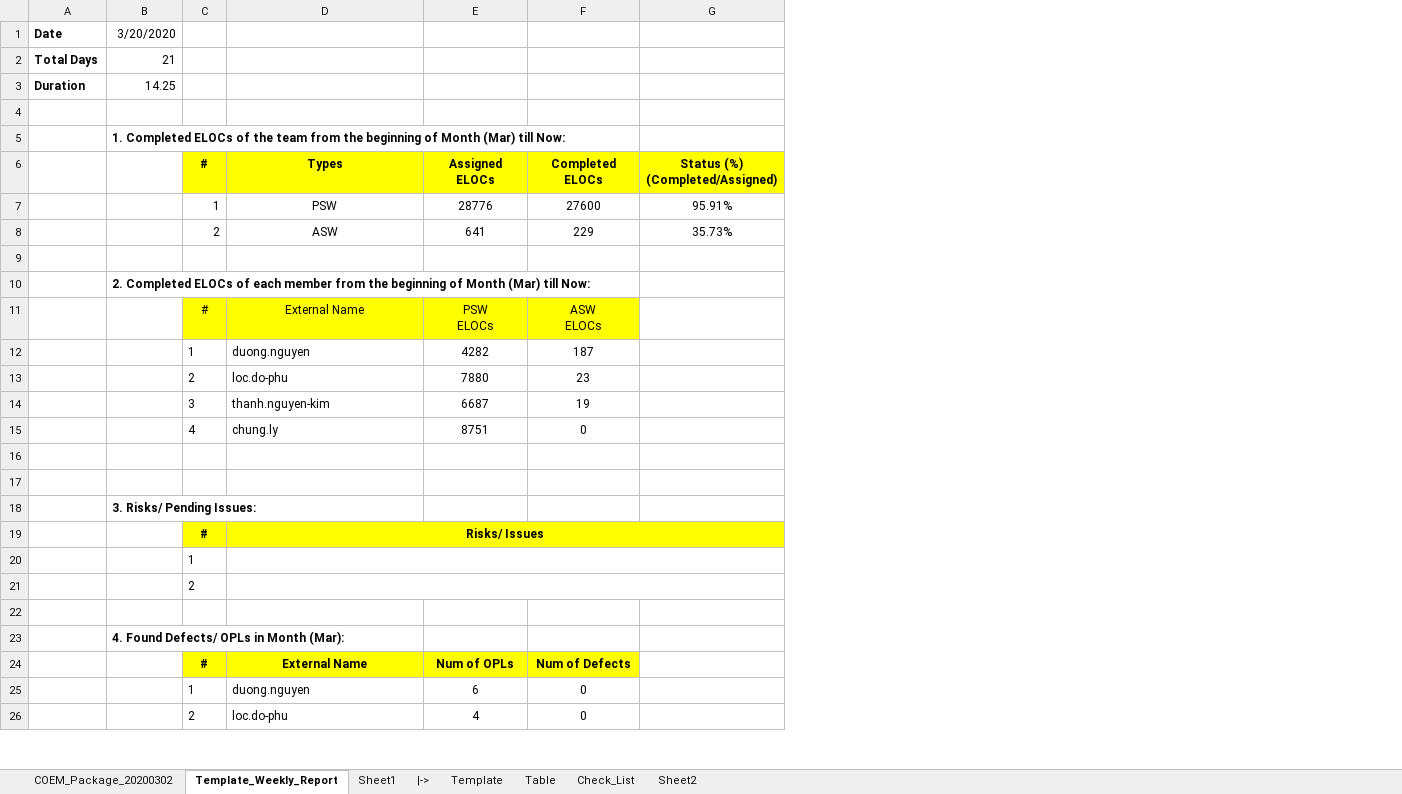
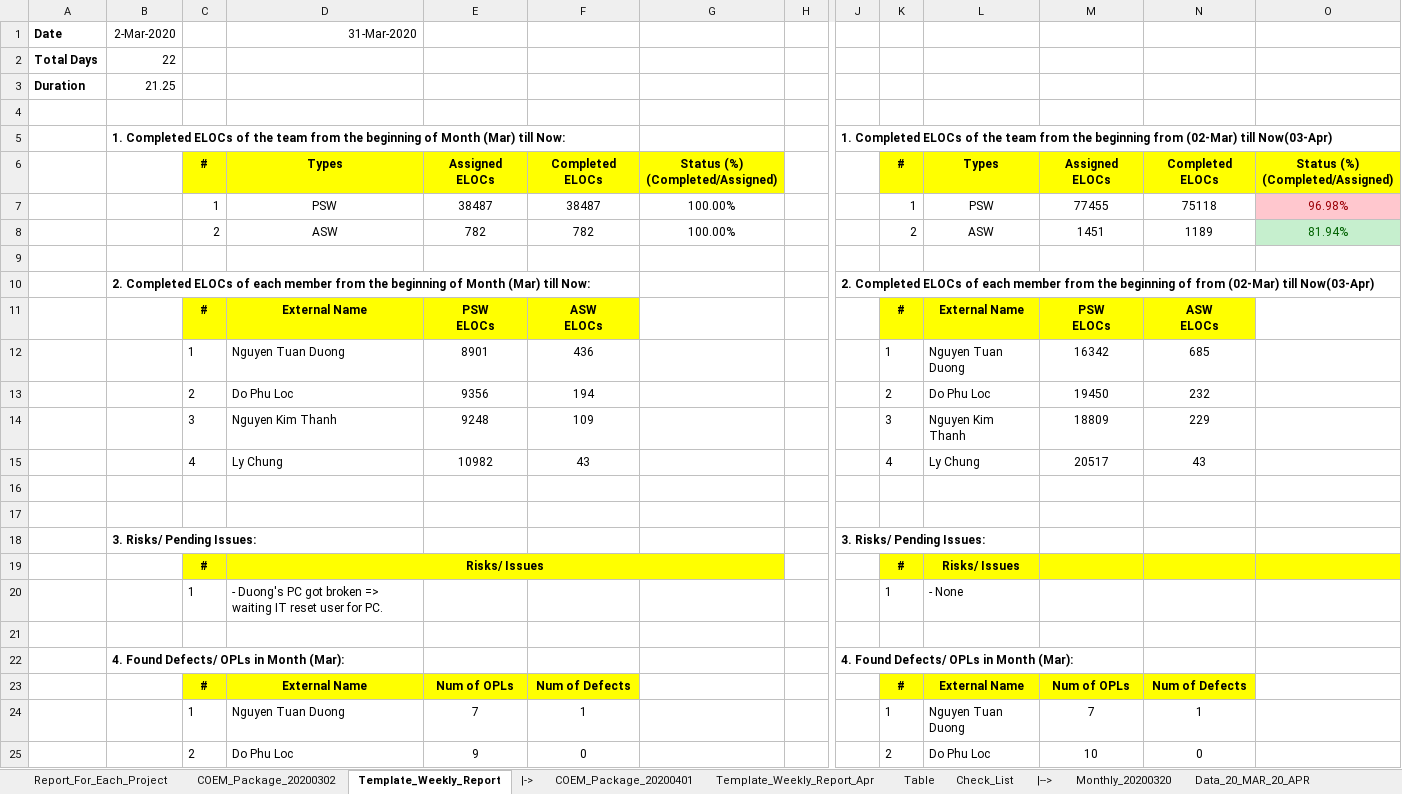
Before and after one commit to trunghieu880/My_Document, an Excel workbook: 999_NW/Test_Folder/Sample/Summary_COEM.xlsx, sheet Template_Weekly_Report, drawn as a sheet; only a part is shown, gaps mark what is left out; values as stored, in another font and other column widths than the file's, no borders; conditional formats not drawn; removed rows and columns are numbered as before the commit, all else as after; rows hold the shown columns only; ↵ is a line break in a cell; the diff covers the shown part only; the diff names each change by its address in the sheet, - before the commit and + after, or states it on an @@ line.

```diff
--- a/999_NW/Test_Folder/Sample/Summary_COEM.xlsx (sheet Template_Weekly_Report)
+++ b/999_NW/Test_Folder/Sample/Summary_COEM.xlsx (sheet Template_Weekly_Report)
-sheet tab: Template
+sheet tab: COEM_Package_20200401
-sheet tab: Sheet1
-sheet tab: Sheet2
+sheet tab: Report_For_Each_Project
+sheet tab: Template_Weekly_Report_Apr
+sheet tab: |-->
+sheet tab: Monthly_20200320
+sheet tab: Data_20_MAR_20_APR
+column H, empty
+column J, row 5: 1. Completed ELOCs of the team from the beginning from (02-Mar) till Now(03-Apr); row 10: 2. Completed ELOCs of each member from the beginning of from (02-Mar) till Now(03-Apr); rows 18-22: 3. Risks/ Pending Issues: |  |  |  | 4. Found Defects/ OPLs in Month (Mar):
+column K, row 6: #; row 11: #; rows 19-23: # | 1 |  |  | #; row 25: 2
+column L, row 6: Types; row 11: External Name; rows 19-23: Risks/ Issues | - None |  |  | External Name; row 25: Do Phu Loc
+column M, row 6: Assigned ELOCs; row 11: PSW ↵ ELOCs; row 23: Num of OPLs; row 25: 10
+column N, row 6: Completed ELOCs; row 11: ASW ↵ ELOCs; row 23: Num of Defects; row 25: 0
+column O, row 6: Status (%) ↵ (Completed/Assigned)
-B1: 3/20/2020
+B1: 2-Mar-2020
-D1: (empty)
+D1: 31-Mar-2020
-B2: 21
+B2: 22
-B3: 14.25
+B3: 21.25
-row 7:  |  | 1 | PSW | 28776 | 27600 | 95.91%
-row 8:  |  | 2 | ASW | 641 | 229 | 35.73%
+row 7:  |  | 1 | PSW | 38487 | 38487 | 100.00% |  |  | 1 | PSW | 77455 | 75118 | 96.98%
+row 8:  |  | 2 | ASW | 782 | 782 | 100.00% |  |  | 2 | ASW | 1451 | 1189 | 81.94%
-C11:F11 bold: off
+C11:F11 bold: on
-row 12:  |  | 1 | duong.nguyen | 4282 | 187
-row 13:  |  | 2 | loc.do-phu | 7880 | 23
-row 14:  |  | 3 | thanh.nguyen-kim | 6687 | 19
-row 15:  |  | 4 | chung.ly | 8751 | 0
+row 12:  |  | 1 | Nguyen Tuan Duong | 8901 | 436 |  |  |  | 1 | Nguyen Tuan Duong | 16342 | 685
+row 13:  |  | 2 | Do Phu Loc | 9356 | 194 |  |  |  | 2 | Do Phu Loc | 19450 | 232
+row 14:  |  | 3 | Nguyen Kim Thanh | 9248 | 109 |  |  |  | 3 | Nguyen Kim Thanh | 18809 | 229
+row 15:  |  | 4 | Ly Chung | 10982 | 43 |  |  |  | 4 | Ly Chung | 20517 | 43
-D20: (empty)
+D20: - Duong's PC got broken => waiting IT reset user for PC.
-D20:G20 merged
-row 21:  |  | 2
-row 25:  |  | 1 | duong.nguyen | 6 | 0
+row 24:  |  | 1 | Nguyen Tuan Duong | 7 | 1 |  |  |  | 1 | Nguyen Tuan Duong | 7 | 1
-D25: loc.do-phu
+D25: Do Phu Loc
-E25: 4
+E25: 9
```
Also changed, not shown: 1 added row, 1 removed row, 1 added column and 9 edited cells elsewhere in this sheet, sheet COEM_Package_20200401, sheet COEM_Package_20200302, sheet Table, formulas that keep their value, hidden cells, 999_NW/Test_Folder/Sample/Summary_JOEM.xlsm.
